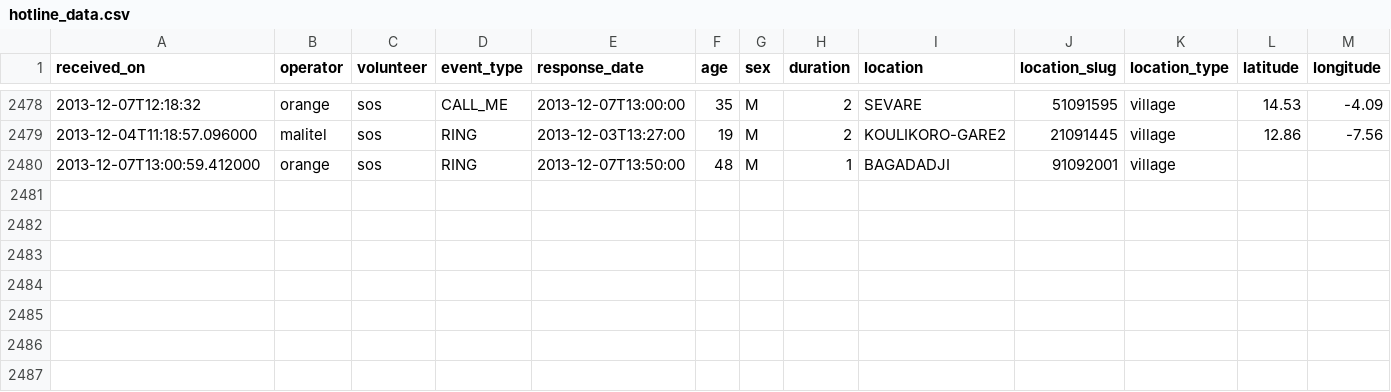
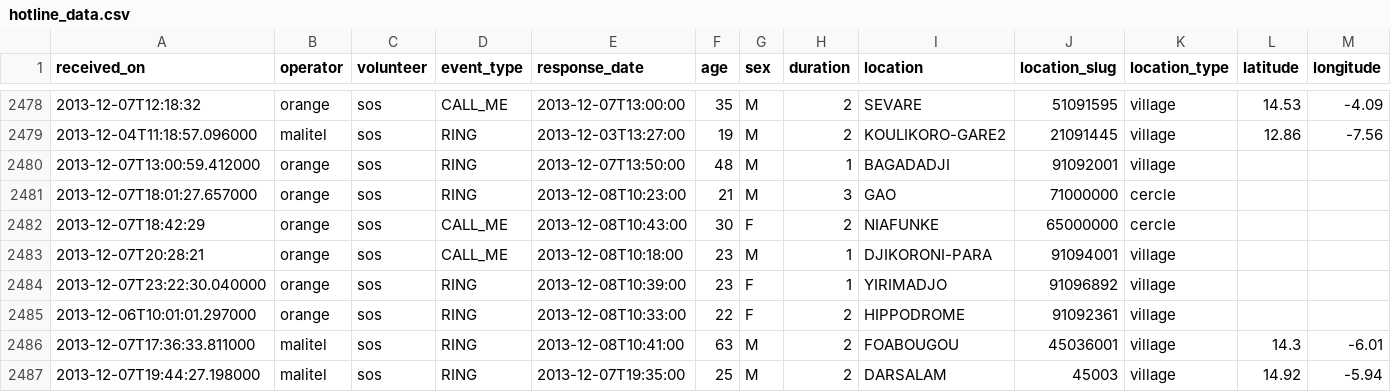
Before and after one commit to opendatamali/sos_hotline_data2, a CSV file: hotline_data.csv, drawn as a sheet; only a part is shown, gaps mark what is left out; rows hold the shown columns only; the diff names each change by its address in the sheet, - before the commit and + after, or states it on an @@ line.

Commit message:
updated CSV data

```diff
--- a/hotline_data.csv
+++ b/hotline_data.csv
+row 2481: 2013-12-07T18:01:27.657000 | orange | sos | RING | 2013-12-08T10:23:00 | 21 | M | 3 | GAO | 71000000 | cercle
+row 2482: 2013-12-07T18:42:29 | orange | sos | CALL_ME | 2013-12-08T10:43:00 | 30 | F | 2 | NIAFUNKE | 65000000 | cercle
+row 2483: 2013-12-07T20:28:21 | orange | sos | CALL_ME | 2013-12-08T10:18:00 | 23 | M | 1 | DJIKORONI-PARA | 91094001 | village
+row 2484: 2013-12-07T23:22:30.040000 | orange | sos | RING | 2013-12-08T10:39:00 | 23 | F | 1 | YIRIMADJO | 91096892 | village
+row 2485: 2013-12-06T10:01:01.297000 | orange | sos | RING | 2013-12-08T10:33:00 | 22 | F | 2 | HIPPODROME | 91092361 | village
+row 2486: 2013-12-07T17:36:33.811000 | malitel | sos | RING | 2013-12-08T10:41:00 | 63 | M | 2 | FOABOUGOU | 45036001 | village | 14.3 | -6.01
+row 2487: 2013-12-07T19:44:27.198000 | malitel | sos | RING | 2013-12-07T19:35:00 | 25 | M | 2 | DARSALAM | 45003 | village | 14.92 | -5.94
```
Also changed, not shown: 1 other file.
